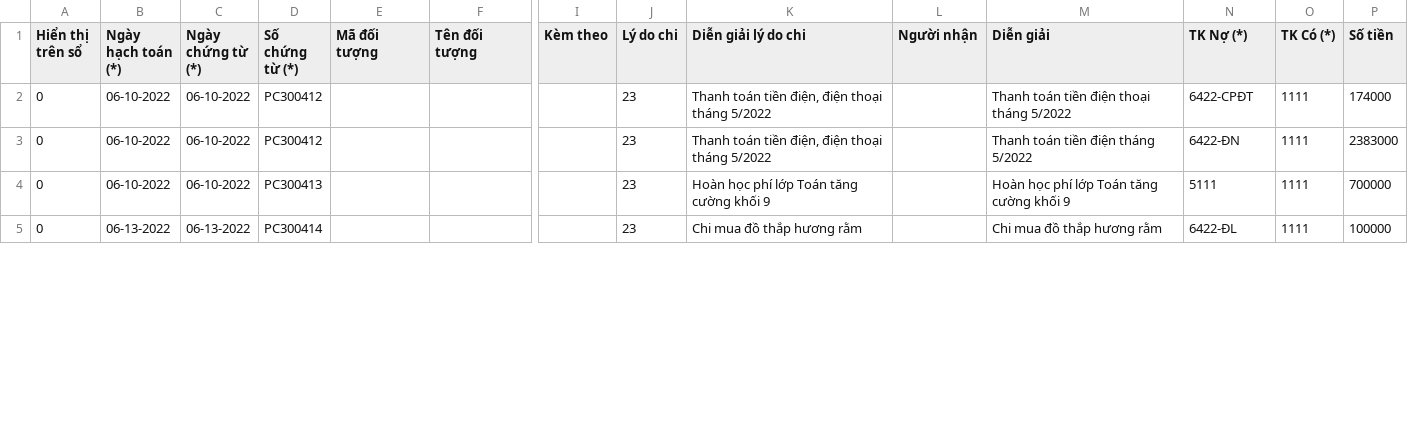
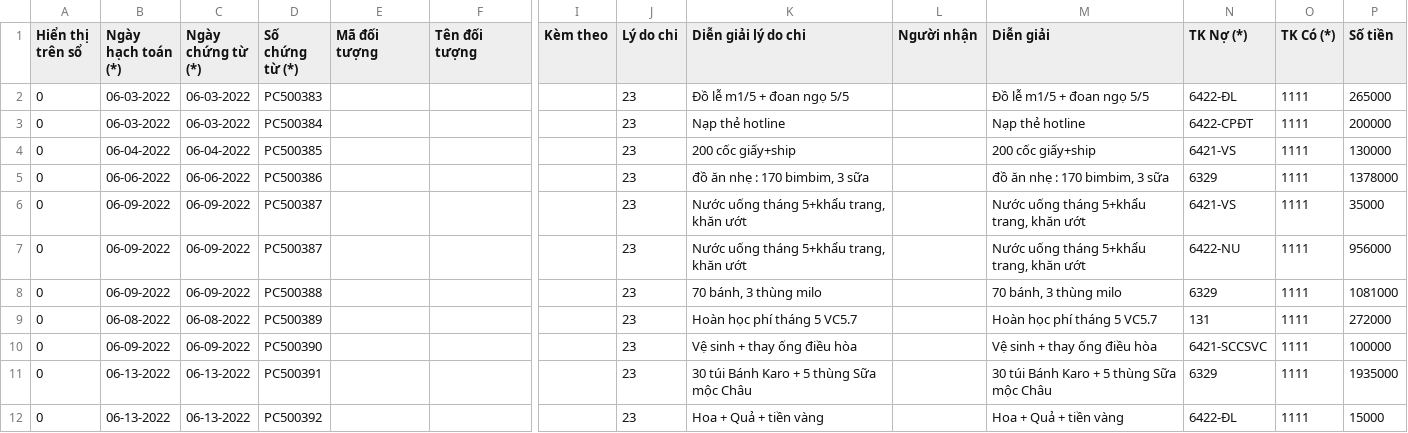
Before and after one commit to hunghmph12714/portal_teacher, a CSV file: public/misa_payment_TM.csv, drawn as a sheet; only a part is shown, gaps mark what is left out; addresses are those after the commit; rows hold the shown columns only; the diff covers the shown part only; the diff names each change by its address in the sheet, - before the commit and + after, or states it on an @@ line.

```diff
--- a/public/misa_payment_TM.csv
+++ b/public/misa_payment_TM.csv
+row 2: 0 | 06-03-2022 | 06-03-2022 | PC500383 |  |  |  | 23 | Đồ lễ m1/5 + đoan ngọ 5/5 |  | Đồ lễ m1/5 + đoan ngọ 5/5 | 6422-ĐL | 1111 | 265000
-B3 (Ngày hạch toán (*)): 06-10-2022
+B3 (Ngày hạch toán (*)): 06-03-2022
-C3 (Ngày chứng từ (*)): 06-10-2022
+C3 (Ngày chứng từ (*)): 06-03-2022
-D3 (Số chứng từ (*)): PC300412
+D3 (Số chứng từ (*)): PC500384
-K3 (Diễn giải lý do chi): Thanh toán tiền điện, điện thoại tháng 5/2022
+K3 (Diễn giải lý do chi): Nạp thẻ hotline
-M3 (Diễn giải): Thanh toán tiền điện thoại tháng 5/2022
+M3 (Diễn giải): Nạp thẻ hotline
-P3 (Số tiền): 174000
+P3 (Số tiền): 200000
+row 4: 0 | 06-04-2022 | 06-04-2022 | PC500385 |  |  |  | 23 | 200 cốc giấy+ship |  | 200 cốc giấy+ship | 6421-VS | 1111 | 130000
+row 5: 0 | 06-06-2022 | 06-06-2022 | PC500386 |  |  |  | 23 | đồ ăn nhẹ : 170 bimbim, 3 sữa |  | đồ ăn nhẹ : 170 bimbim, 3 sữa | 6329 | 1111 | 1378000
+row 6: 0 | 06-09-2022 | 06-09-2022 | PC500387 |  |  |  | 23 | Nước uống tháng 5+khẩu trang, khăn ướt |  | Nước uống tháng 5+khẩu trang, khăn ướt | 6421-VS | 1111 | 35000
-B7 (Ngày hạch toán (*)): 06-10-2022
+B7 (Ngày hạch toán (*)): 06-09-2022
-C7 (Ngày chứng từ (*)): 06-10-2022
+C7 (Ngày chứng từ (*)): 06-09-2022
-D7 (Số chứng từ (*)): PC300412
+D7 (Số chứng từ (*)): PC500387
-K7 (Diễn giải lý do chi): Thanh toán tiền điện, điện thoại tháng 5/2022
+K7 (Diễn giải lý do chi): Nước uống tháng 5+khẩu trang, khăn ướt
-M7 (Diễn giải): Thanh toán tiền điện tháng 5/2022
+M7 (Diễn giải): Nước uống tháng 5+khẩu trang, khăn ướt
-N7 (TK Nợ (*)): 6422-ĐN
+N7 (TK Nợ (*)): 6422-NU
-P7 (Số tiền): 2383000
+P7 (Số tiền): 956000
+row 8: 0 | 06-09-2022 | 06-09-2022 | PC500388 |  |  |  | 23 | 70 bánh, 3 thùng milo |  | 70 bánh, 3 thùng milo | 6329 | 1111 | 1081000
-B9 (Ngày hạch toán (*)): 06-10-2022
+B9 (Ngày hạch toán (*)): 06-08-2022
-C9 (Ngày chứng từ (*)): 06-10-2022
+C9 (Ngày chứng từ (*)): 06-08-2022
-D9 (Số chứng từ (*)): PC300413
+D9 (Số chứng từ (*)): PC500389
-K9 (Diễn giải lý do chi): Hoàn học phí lớp Toán tăng cường khối 9
+K9 (Diễn giải lý do chi): Hoàn học phí tháng 5 VC5.7
-M9 (Diễn giải): Hoàn học phí lớp Toán tăng cường khối 9
+M9 (Diễn giải): Hoàn học phí tháng 5 VC5.7
-N9 (TK Nợ (*)): 5111
+N9 (TK Nợ (*)): 131
-P9 (Số tiền): 700000
+P9 (Số tiền): 272000
+row 10: 0 | 06-09-2022 | 06-09-2022 | PC500390 |  |  |  | 23 | Vệ sinh + thay ống điều hòa |  | Vệ sinh + thay ống điều hòa | 6421-SCCSVC | 1111 | 100000
+row 11: 0 | 06-13-2022 | 06-13-2022 | PC500391 |  |  |  | 23 | 30 túi Bánh Karo + 5 thùng Sữa mộc Châu |  | 30 túi Bánh Karo + 5 thùng Sữa mộc Châu | 6329 | 1111 | 1935000
-D12 (Số chứng từ (*)): PC300414
+D12 (Số chứng từ (*)): PC500392
-K12 (Diễn giải lý do chi): Chi mua đồ thắp hương rằm
+K12 (Diễn giải lý do chi): Hoa + Quả + tiền vàng
-M12 (Diễn giải): Chi mua đồ thắp hương rằm
+M12 (Diễn giải): Hoa + Quả + tiền vàng
-P12 (Số tiền): 100000
+P12 (Số tiền): 15000
```
Also changed, not shown: 2 added rows and 39 edited cells elsewhere in this file, public/misa_payment_NH.csv, public/misa_receipt_TM.csv, 4 other files.
